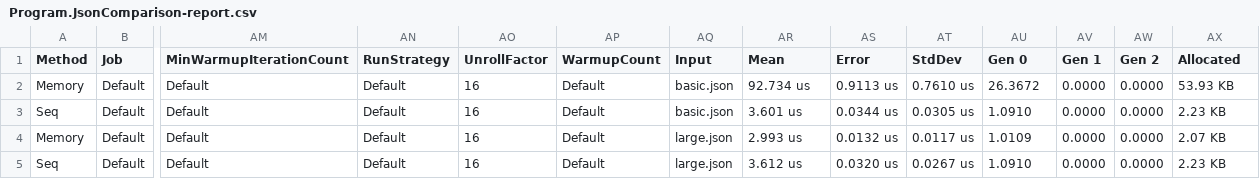
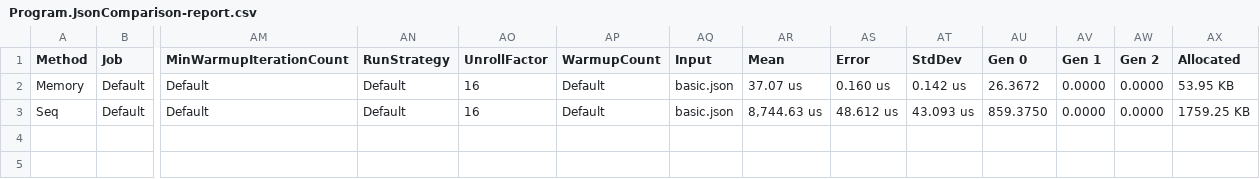
Before and after one commit to havarnov/nom-fs, a CSV file: benchmarks/BenchmarkDotNet.Artifacts/results/Program.JsonComparison-report.csv, drawn as a sheet; only a part is shown, gaps mark what is left out; rows hold the shown columns only; the diff names each change by its address in the sheet, - before the commit and + after, or states it on an @@ line.

Commit message:
Working benchmarks for JsonComparison.

```diff
--- a/benchmarks/BenchmarkDotNet.Artifacts/results/Program.JsonComparison-report.csv
+++ b/benchmarks/BenchmarkDotNet.Artifacts/results/Program.JsonComparison-report.csv
-AR2 (Mean): 92.734 us
+AR2 (Mean): 37.07 us
-AS2 (Error): 0.9113 us
+AS2 (Error): 0.160 us
-AT2 (StdDev): 0.7610 us
+AT2 (StdDev): 0.142 us
-AX2 (Allocated): 53.93 KB
+AX2 (Allocated): 53.95 KB
-AR3 (Mean): 3.601 us
+AR3 (Mean): 8,744.63 us
-AS3 (Error): 0.0344 us
+AS3 (Error): 48.612 us
-AT3 (StdDev): 0.0305 us
+AT3 (StdDev): 43.093 us
-AU3 (Gen 0): 1.0910
+AU3 (Gen 0): 859.3750
-AX3 (Allocated): 2.23 KB
+AX3 (Allocated): 1759.25 KB
-row 4: Memory | Default | Default | Default | 16 | Default | large.json | 2.993 us | 0.0132 us | 0.0117 us | 1.0109 | 0.0000 | 0.0000 | 2.07 KB
-row 5: Seq | Default | Default | Default | 16 | Default | large.json | 3.612 us | 0.0320 us | 0.0267 us | 1.0910 | 0.0000 | 0.0000 | 2.23 KB
```
Also changed, not shown: 8 other files.
